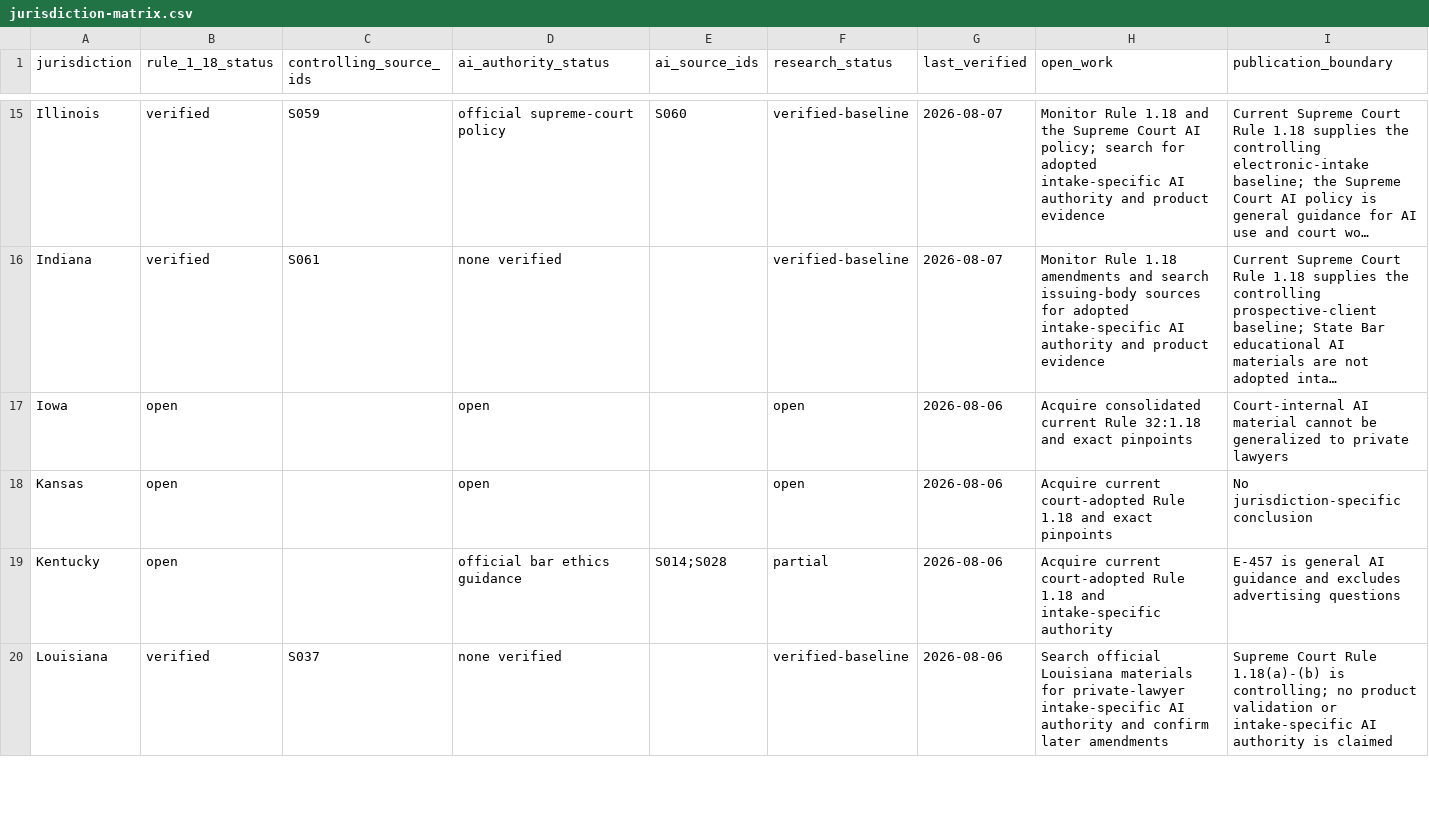
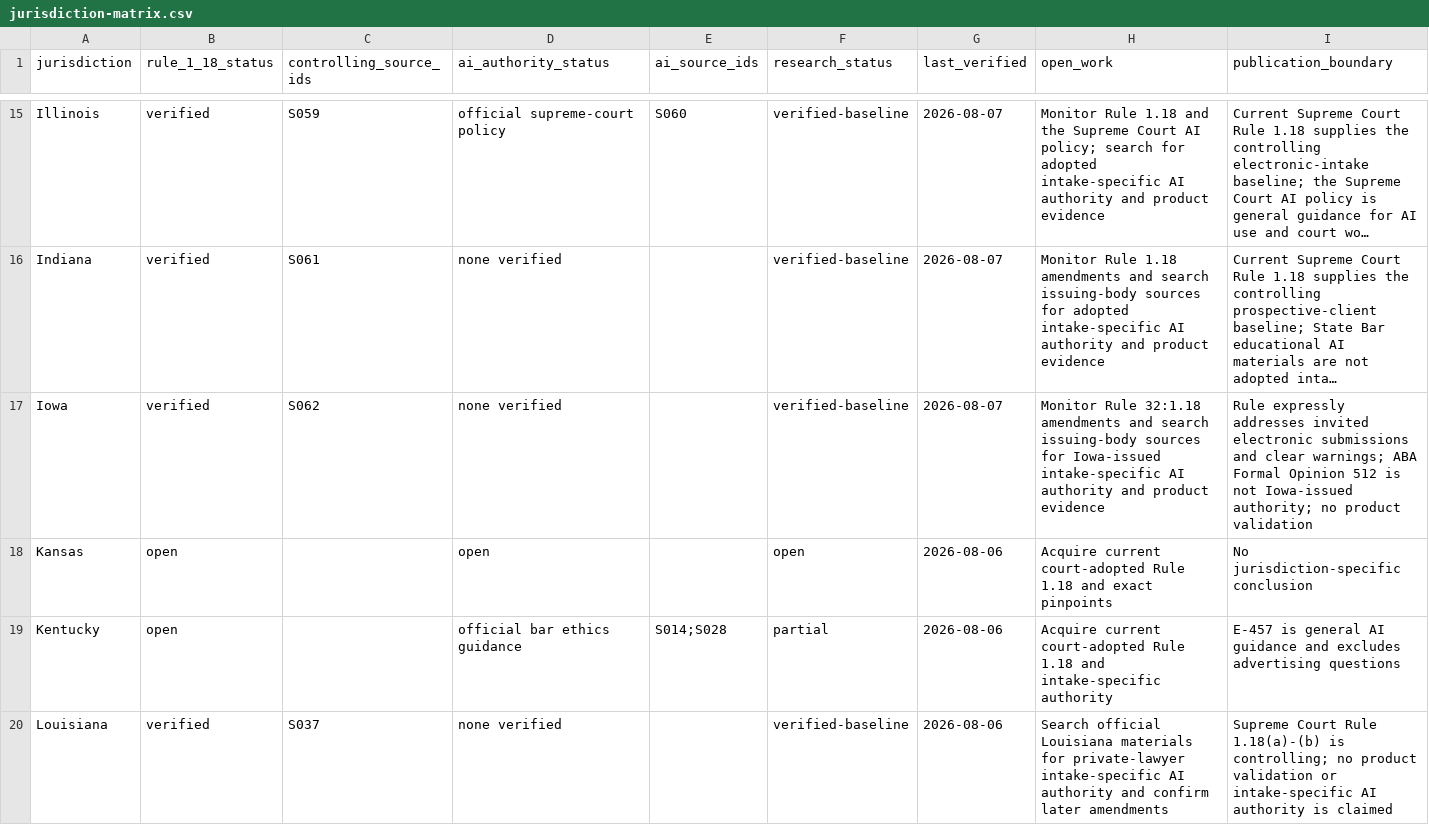
Before and after one commit to rn-collins/aloha-ai-consulting, a CSV file: content/decision-desk/01-intake/jurisdiction-matrix.csv, drawn as a sheet; only a part is shown, gaps mark what is left out; long unchanged cells end in …; the diff names each change by its address in the sheet, - before the commit and + after, or states it on an @@ line.

```diff
--- a/content/decision-desk/01-intake/jurisdiction-matrix.csv
+++ b/content/decision-desk/01-intake/jurisdiction-matrix.csv
-B17 (rule_1_18_status): open
+B17 (rule_1_18_status): verified
-C17 (controlling_source_ids): (empty)
+C17 (controlling_source_ids): S062
-D17 (ai_authority_status): open
+D17 (ai_authority_status): none verified
-F17 (research_status): open
+F17 (research_status): verified-baseline
-G17 (last_verified): 2026-08-06
+G17 (last_verified): 2026-08-07
-H17 (open_work): Acquire consolidated current Rule 32:1.18 and exact pinpoints
+H17 (open_work): Monitor Rule 32:1.18 amendments and search issuing-body sources for Iowa-issued intake-specific AI authority and product evidence
-I17 (publication_boundary): Court-internal AI material cannot be generalized to private lawyers
+I17 (publication_boundary): Rule expressly addresses invited electronic submissions and clear warnings; ABA Formal Opinion 512 is not Iowa-issued authority; no product validation
```
Also changed, not shown: content/decision-desk/01-intake/claim-ledger.csv, content/decision-desk/01-intake/pinpoint-register.csv, 4 other files.
